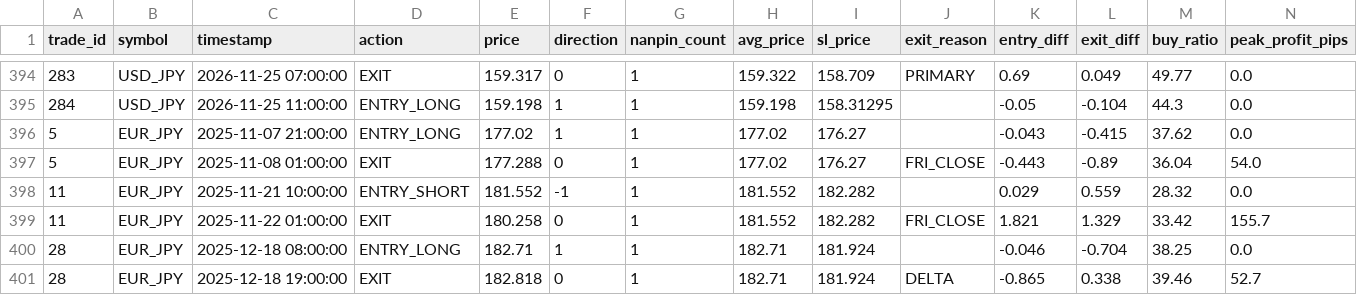
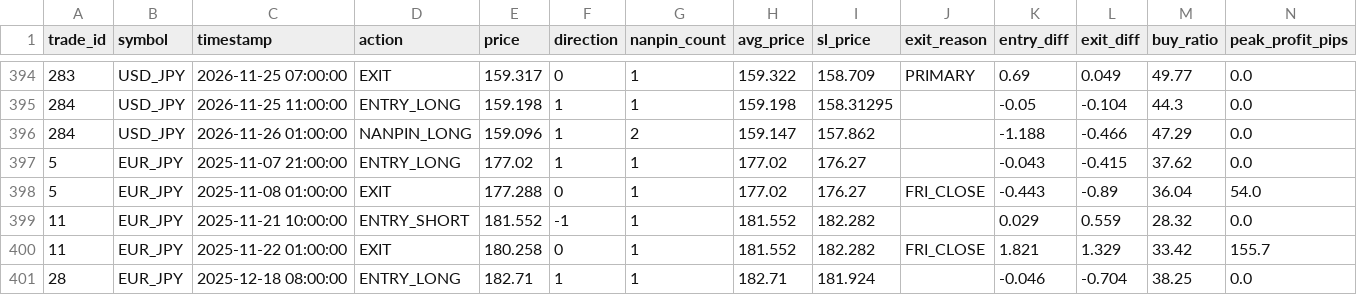
Before and after one commit to PJ-Baibain/pb-trade-log, a CSV file: events.csv, drawn as a sheet; only a part is shown, gaps mark what is left out; the shorter side is filled out with more unchanged rows.

Commit message:
trade update 2026-11-26 02:30

```diff
--- a/events.csv
+++ b/events.csv
@@ -395,2 +395,3 @@ trade_id,symbol,timestamp,action,price,direction,nanpin_count,avg_price,sl_price
 284,USD_JPY,2026-11-25 11:00:00,ENTRY_LONG,159.198,1,1,159.198,158.31295,,-0.05,-0.104,44.3,0.0
+284,USD_JPY,2026-11-26 01:00:00,NANPIN_LONG,159.096,1,2,159.147,157.862,,-1.188,-0.466,47.29,0.0
 5,EUR_JPY,2025-11-07 21:00:00,ENTRY_LONG,177.02,1,1,177.02,176.27,,-0.043,-0.415,37.62,0.0
```
Also changed, not shown: equity.csv, trades.csv, 6 other files.
